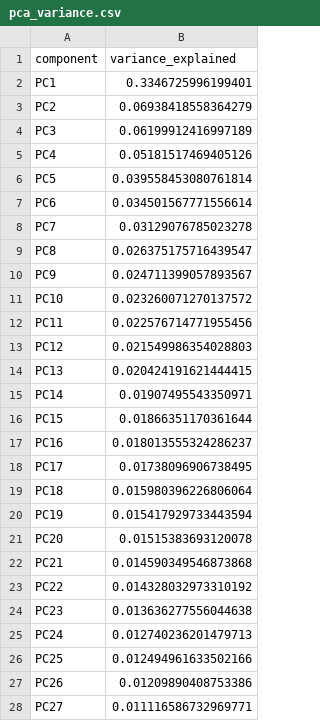
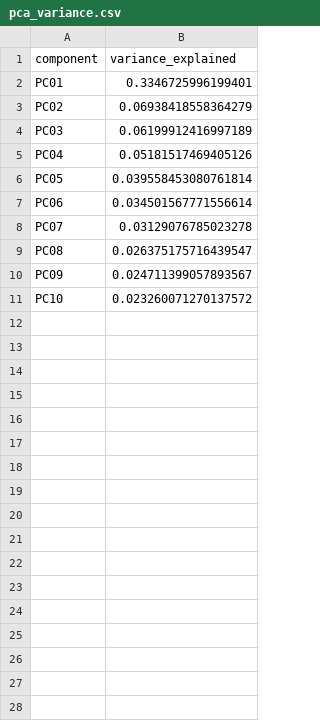
Before and after one commit to gauriverse/nse-risk-return-analytics, a CSV file: outputs/powerbi/pca_variance.csv, drawn as a sheet; only a part is shown; the diff covers the shown part only.

Commit message:
feat(powerbi): add PCA variance chart to page 2

```diff
--- a/outputs/powerbi/pca_variance.csv
+++ b/outputs/powerbi/pca_variance.csv
@@ -1,28 +1,11 @@
 component,variance_explained
-PC1,0.3346725996199401
-PC2,0.06938418558364279
-PC3,0.06199912416997189
-PC4,0.05181517469405126
-PC5,0.039558453080761814
-PC6,0.034501567771556614
-PC7,0.03129076785023278
-PC8,0.026375175716439547
-PC9,0.024711399057893567
+PC01,0.3346725996199401
+PC02,0.06938418558364279
+PC03,0.06199912416997189
+PC04,0.05181517469405126
+PC05,0.039558453080761814
+PC06,0.034501567771556614
+PC07,0.03129076785023278
+PC08,0.026375175716439547
+PC09,0.024711399057893567
 PC10,0.023260071270137572
-PC11,0.022576714771955456
-PC12,0.021549986354028803
-PC13,0.020424191621444415
-PC14,0.01907495543350971
-PC15,0.01866351170361644
-PC16,0.018013555324286237
-PC17,0.01738096906738495
-PC18,0.015980396226806064
-PC19,0.015417929733443594
-PC20,0.01515383693120078
-PC21,0.014590349546873868
-PC22,0.014328032973310192
-PC23,0.013636277556044638
-PC24,0.012740236201479713
-PC25,0.012494961633502166
-PC26,0.01209890408753386
-PC27,0.011116586732969771
```
Also changed, not shown: 3 removed rows elsewhere in this file, 2 other files.
